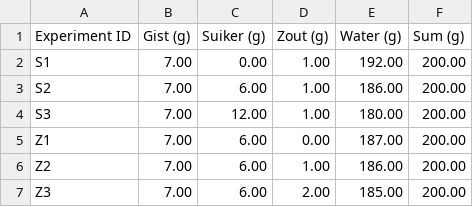
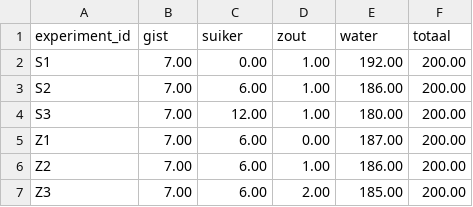
Before and after one commit to Akoens/ProjectWetenschappelijkeCyclus, a CSV file: raw_data/data_gist_theoretische_concentraties.csv (was raw_data/Maatsheet Experiment Gist_Gist Theoretisch.csv), drawn as a sheet; removed rows and columns are numbered as before the commit, all else as after; the diff names each change by its address in the sheet, - before the commit and + after, or states it on an @@ line.

Commit message:
update data names
Updated the names of the csv including it's headers and some more logging.

```diff
--- a/raw_data/Maatsheet Experiment Gist_Gist Theoretisch.csv
+++ b/raw_data/data_gist_theoretische_concentraties.csv
-row 1: Experiment ID | Gist (g) | Suiker (g) | Zout (g) | Water (g) | Sum (g)
+row 1: experiment_id | gist | suiker | zout | water | totaal
```
Also changed, not shown: analysis/data/data_gist_testsheet_suiker.csv, raw_data/data_gist_suiker.csv, 9 other files.
